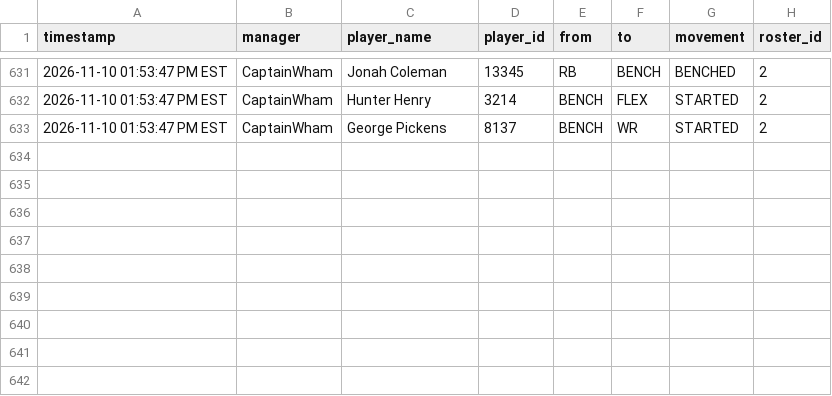
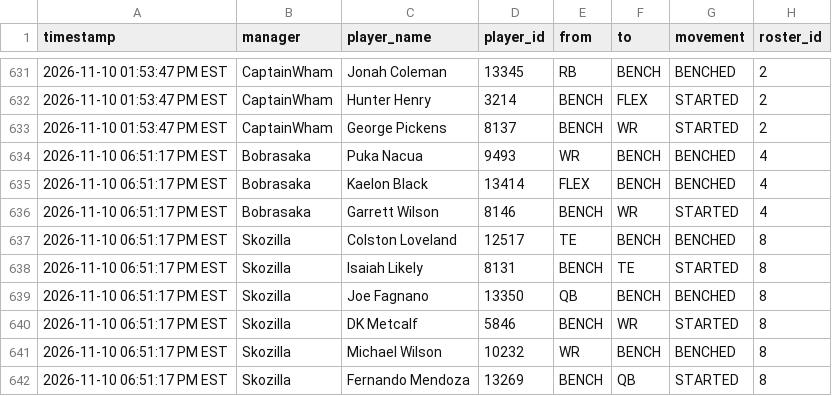
Before and after one commit to FatSquirrel57/sleeper-lineup-tracker, a CSV file: lineup_changes.csv, drawn as a sheet; only a part is shown, gaps mark what is left out; the diff names each change by its address in the sheet, - before the commit and + after, or states it on an @@ line.

```diff
--- a/lineup_changes.csv
+++ b/lineup_changes.csv
+row 634: 2026-11-10 06:51:17 PM EST | Bobrasaka | Puka Nacua | 9493 | WR | BENCH | BENCHED | 4
+row 635: 2026-11-10 06:51:17 PM EST | Bobrasaka | Kaelon Black | 13414 | FLEX | BENCH | BENCHED | 4
+row 636: 2026-11-10 06:51:17 PM EST | Bobrasaka | Garrett Wilson | 8146 | BENCH | WR | STARTED | 4
+row 637: 2026-11-10 06:51:17 PM EST | Skozilla | Colston Loveland | 12517 | TE | BENCH | BENCHED | 8
+row 638: 2026-11-10 06:51:17 PM EST | Skozilla | Isaiah Likely | 8131 | BENCH | TE | STARTED | 8
+row 639: 2026-11-10 06:51:17 PM EST | Skozilla | Joe Fagnano | 13350 | QB | BENCH | BENCHED | 8
+row 640: 2026-11-10 06:51:17 PM EST | Skozilla | DK Metcalf | 5846 | BENCH | WR | STARTED | 8
+row 641: 2026-11-10 06:51:17 PM EST | Skozilla | Michael Wilson | 10232 | WR | BENCH | BENCHED | 8
+row 642: 2026-11-10 06:51:17 PM EST | Skozilla | Fernando Mendoza | 13269 | BENCH | QB | STARTED | 8
```
Also changed, not shown: 1 other file.
